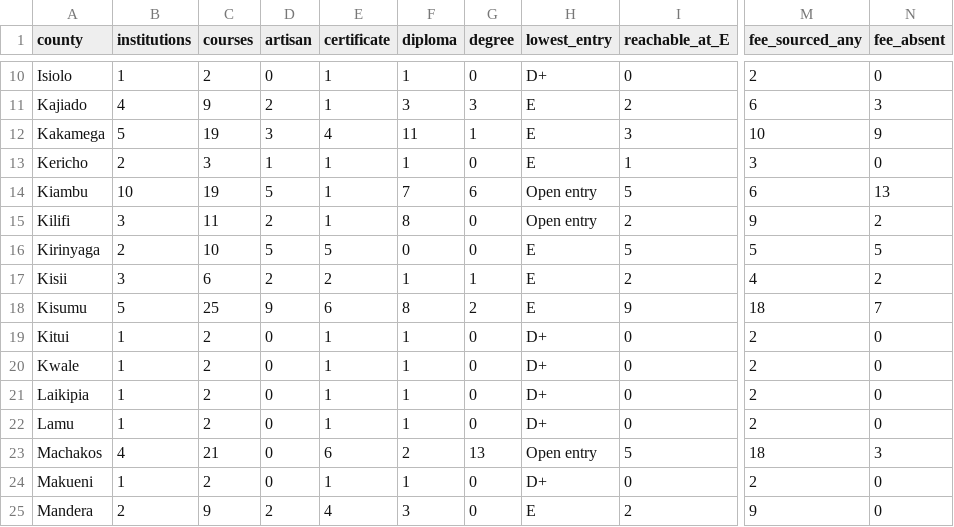
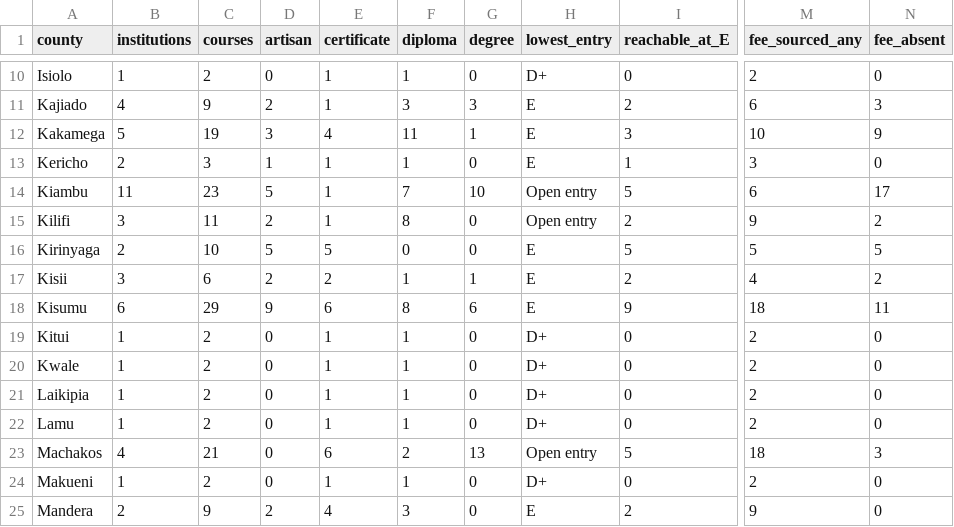
Before and after one commit to PapaDanico/Njia, a CSV file: analysis/njia-county-provision.csv, drawn as a sheet; only a part is shown, gaps mark what is left out; the diff names each change by its address in the sheet, - before the commit and + after, or states it on an @@ line.

Commit message:
Give Mount Kenya and Maseno the courses that make them visible (#101)
Both sat in the register carrying zero courses, so nothing rendered for either
and the register read 149 while only 147 institutions carried anything.

Eight degree records, every programme named in a reachable source. Neither
carries a fee and each says which kind of absence it is: Maseno is public so
there is no per-programme price under the means-tested SCFM, MKU is private and
publishes its rates where this build cannot read them.

Both take the national KUCCPS degree minimum of C+. MKU's Bachelor of Pharmacy
and BSc Nursing are competitive, so rather than show them against a guessed
grade they are left out and the note says so — narrowing the scope where
narrowing the claim is not available.

The B.Ed record was caught by an existing guard for not leading with the TSC
employment queue, and now does.

272 unit tests, 26/26 functional checks, 68 axe states with zero violations.
Register and course-carrying count agree at 149.

```diff
--- a/analysis/njia-county-provision.csv
+++ b/analysis/njia-county-provision.csv
-B14 (institutions): 10
+B14 (institutions): 11
-C14 (courses): 19
+C14 (courses): 23
-G14 (degree): 6
+G14 (degree): 10
-N14 (fee_absent): 13
+N14 (fee_absent): 17
-B18 (institutions): 5
+B18 (institutions): 6
-C18 (courses): 25
+C18 (courses): 29
-G18 (degree): 2
+G18 (degree): 6
-N18 (fee_absent): 7
+N18 (fee_absent): 11
```
Also changed, not shown: 12 other files.
